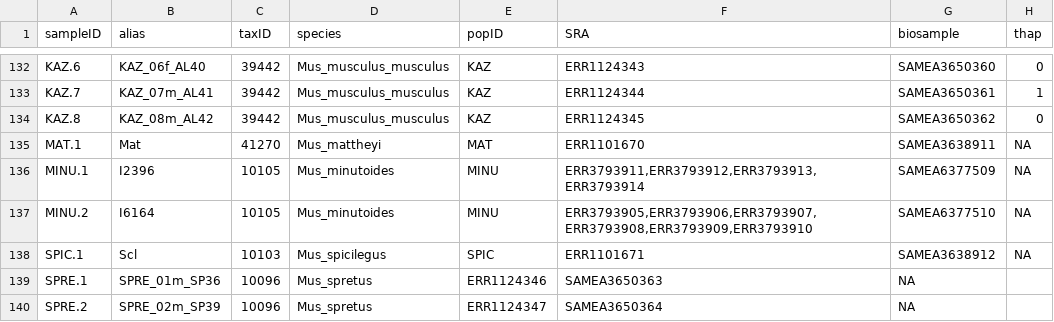
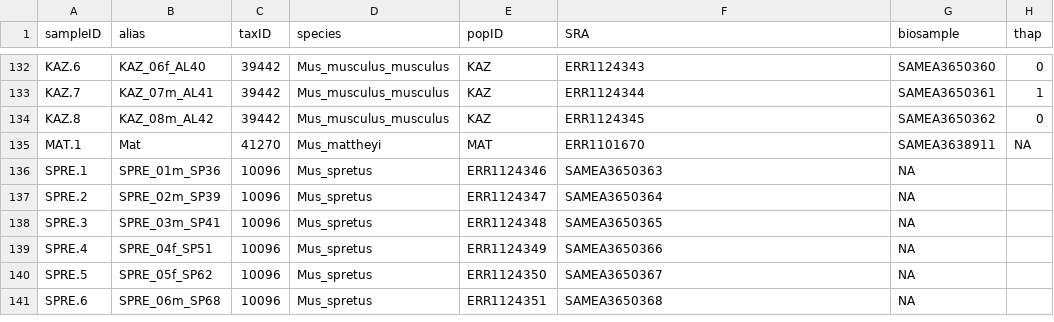
Before and after one commit to StatisticalPopulationGenomics-2ndEd/PopGenMice_Chapter, a TSV file: mm39_mapping/samples.tsv, drawn as a sheet; only a part is shown, gaps mark what is left out; the shorter side is filled out with more unchanged rows; the diff names each change by its address in the sheet, - before the commit and + after, or states it on an @@ line.

Commit message:
Update samples.tsv

```diff
--- a/mm39_mapping/samples.tsv
+++ b/mm39_mapping/samples.tsv
-row 136: MINU.1 | I2396 | 10105 | Mus_minutoides | MINU | ERR3793911,ERR3793912,ERR3793913,ERR3793914 | SAMEA6377509 | NA
-row 137: MINU.2 | I6164 | 10105 | Mus_minutoides | MINU | ERR3793905,ERR3793906,ERR3793907,ERR3793908,ERR3793909,ERR3793910 | SAMEA6377510 | NA
-row 138: SPIC.1 | Scl | 10103 | Mus_spicilegus | SPIC | ERR1101671 | SAMEA3638912 | NA
```
